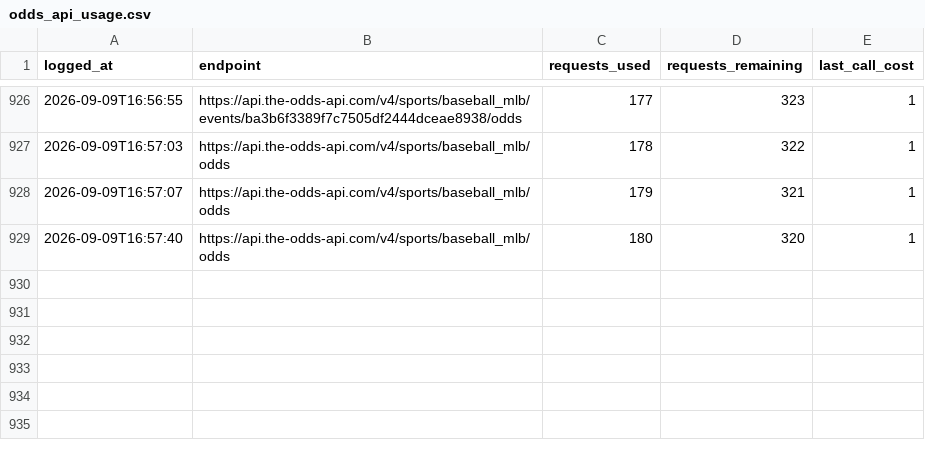
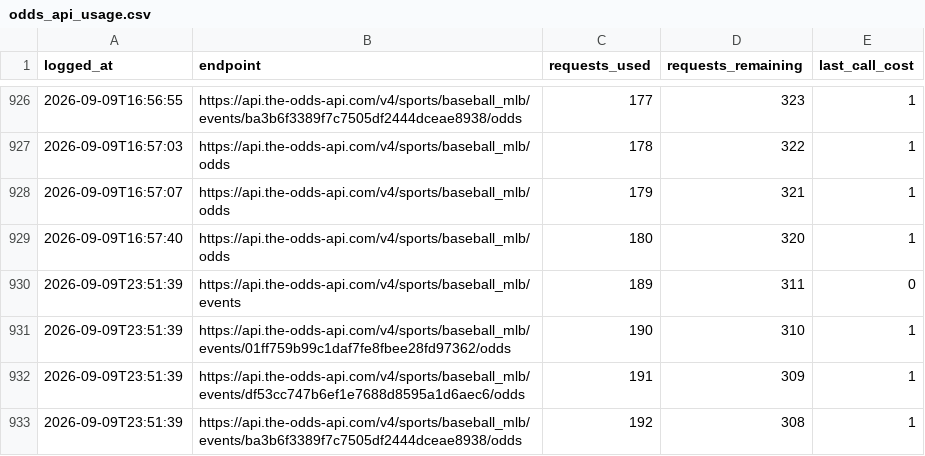
Before and after one commit to jackgoad05-afk/mlb-k-props, a CSV file: output/odds_api_usage.csv, drawn as a sheet; only a part is shown, gaps mark what is left out.

```diff
--- a/output/odds_api_usage.csv
+++ b/output/odds_api_usage.csv
@@ -929 +929,5 @@ logged_at,endpoint,requests_used,requests_remaining,last_call_cost
 2026-09-09T16:57:40,https://api.the-odds-api.com/v4/sports/baseball_mlb/odds,180,320,1
+2026-09-09T23:51:39,https://api.the-odds-api.com/v4/sports/baseball_mlb/events,189,311,0
+2026-09-09T23:51:39,https://api.the-odds-api.com/v4/sports/baseball_mlb/events/01ff759b99c1daf7fe8fbee28fd97362/odds,190,310,1
+2026-09-09T23:51:39,https://api.the-odds-api.com/v4/sports/baseball_mlb/events/df53cc747b6ef1e7688d8595a1d6aec6/odds,191,309,1
+2026-09-09T23:51:39,https://api.the-odds-api.com/v4/sports/baseball_mlb/events/ba3b6f3389f7c7505df2444dceae8938/odds,192,308,1
```
Also changed, not shown: output/ks_paper_ledger.csv.
